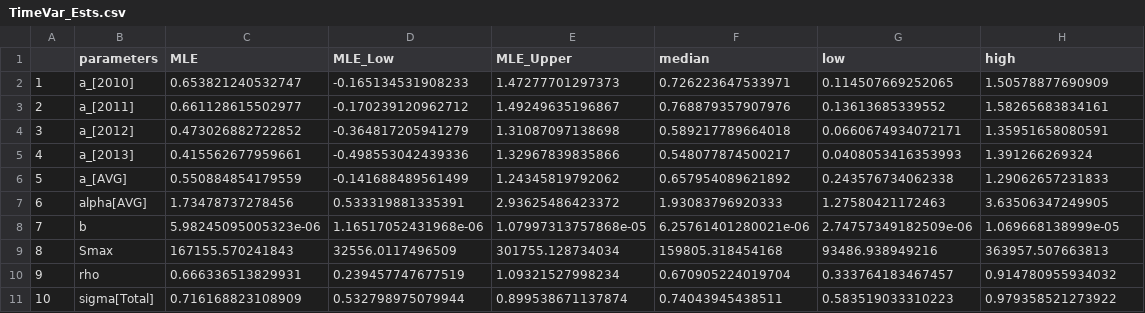
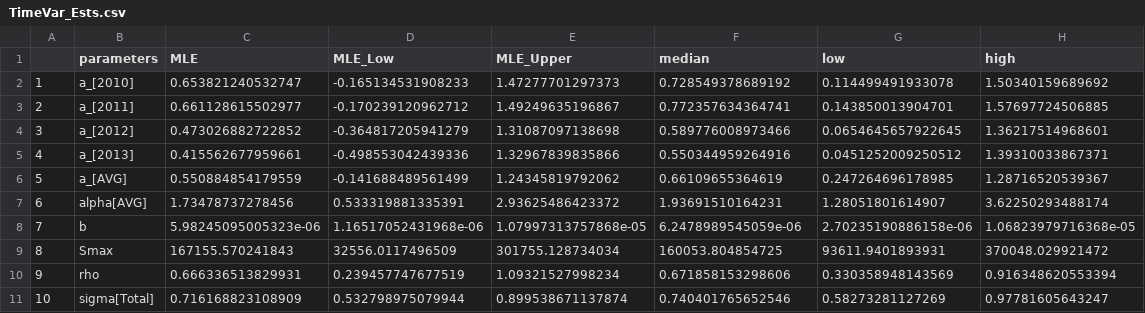
Before and after one commit to lhweir/Simple_Simulator, a CSV file: Harrison_SR_Analysis/DataOut/TimeVar_Ests.csv, drawn as a sheet.

```diff
--- a/Harrison_SR_Analysis/DataOut/TimeVar_Ests.csv
+++ b/Harrison_SR_Analysis/DataOut/TimeVar_Ests.csv
@@ -1,11 +1,11 @@
 "","parameters","MLE","MLE_Low","MLE_Upper","median","low","high"
-"1","a_[2010]",0.653821240532747,-0.165134531908233,1.47277701297373,0.726223647533971,0.114507669252065,1.50578877690909
-"2","a_[2011]",0.661128615502977,-0.170239120962712,1.49249635196867,0.768879357907976,0.13613685339552,1.58265683834161
-"3","a_[2012]",0.473026882722852,-0.364817205941279,1.31087097138698,0.589217789664018,0.0660674934072171,1.35951658080591
-"4","a_[2013]",0.415562677959661,-0.498553042439336,1.32967839835866,0.548077874500217,0.0408053416353993,1.391266269324
-"5","a_[AVG]",0.550884854179559,-0.141688489561499,1.24345819792062,0.657954089621892,0.243576734062338,1.29062657231833
-"6","alpha[AVG]",1.73478737278456,0.533319881335391,2.93625486423372,1.93083796920333,1.27580421172463,3.63506347249905
-"7","b",5.98245095005323e-06,1.16517052431968e-06,1.07997313757868e-05,6.25761401280021e-06,2.74757349182509e-06,1.069668138999e-05
-"8","Smax",167155.570241843,32556.0117496509,301755.128734034,159805.318454168,93486.938949216,363957.507663813
-"9","rho",0.666336513829931,0.239457747677519,1.09321527998234,0.670905224019704,0.333764183467457,0.914780955934032
-"10","sigma[Total]",0.716168823108909,0.532798975079944,0.899538671137874,0.74043945438511,0.583519033310223,0.979358521273922
+"1","a_[2010]",0.653821240532747,-0.165134531908233,1.47277701297373,0.728549378689192,0.114499491933078,1.50340159689692
+"2","a_[2011]",0.661128615502977,-0.170239120962712,1.49249635196867,0.772357634364741,0.143850013904701,1.57697724506885
+"3","a_[2012]",0.473026882722852,-0.364817205941279,1.31087097138698,0.589776008973466,0.0654645657922645,1.36217514968601
+"4","a_[2013]",0.415562677959661,-0.498553042439336,1.32967839835866,0.550344959264916,0.0451252009250512,1.39310033867371
+"5","a_[AVG]",0.550884854179559,-0.141688489561499,1.24345819792062,0.66109655364619,0.247264696178985,1.28716520539367
+"6","alpha[AVG]",1.73478737278456,0.533319881335391,2.93625486423372,1.93691510164231,1.28051801614907,3.62250293488174
+"7","b",5.98245095005323e-06,1.16517052431968e-06,1.07997313757868e-05,6.2478989545059e-06,2.70235190886158e-06,1.06823979716368e-05
+"8","Smax",167155.570241843,32556.0117496509,301755.128734034,160053.804854725,93611.9401893931,370048.029921472
+"9","rho",0.666336513829931,0.239457747677519,1.09321527998234,0.671858153298606,0.330358948143569,0.916348620553394
+"10","sigma[Total]",0.716168823108909,0.532798975079944,0.899538671137874,0.740401765652546,0.58273281127269,0.97781605643247
```
Also changed, not shown: 4 other files.
